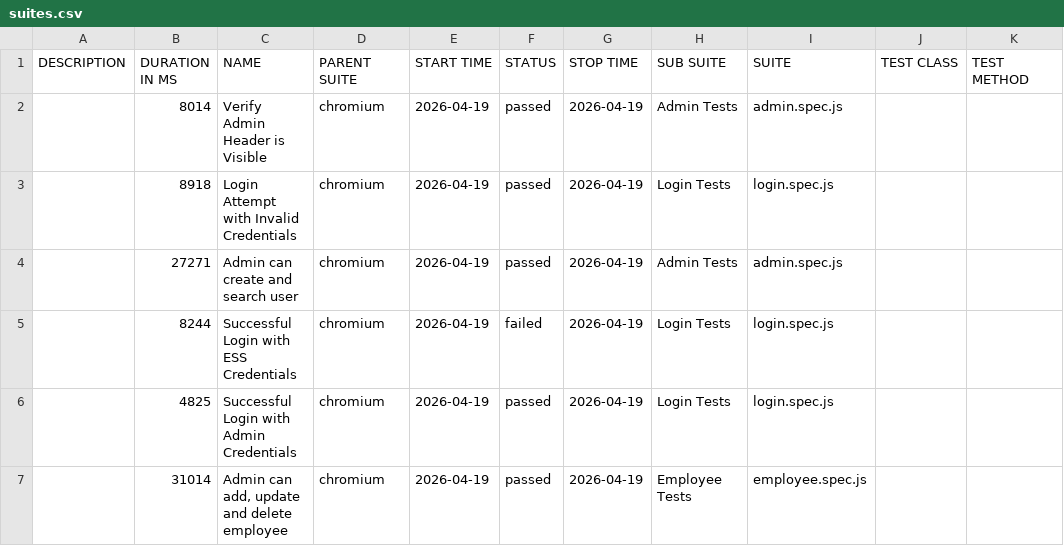
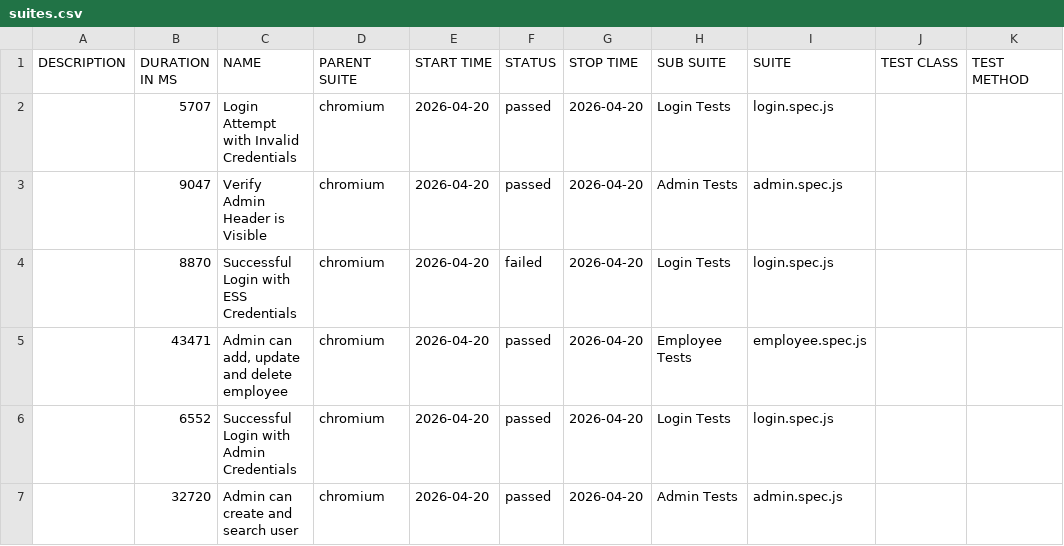
Before and after one commit to fakhrezasusilos/OrangeHRM-Automation-Framework, a CSV file: data/suites.csv, drawn as a sheet.

```diff
--- a/data/suites.csv
+++ b/data/suites.csv
@@ -1,7 +1,7 @@
 "DESCRIPTION","DURATION IN MS","NAME","PARENT SUITE","START TIME","STATUS","STOP TIME","SUB SUITE","SUITE","TEST CLASS","TEST METHOD"
-"","8014","Verify Admin Header is Visible","chromium","2026-04-19","passed","2026-04-19","Admin Tests","admin.spec.js","",""
-"","8918","Login Attempt with Invalid Credentials","chromium","2026-04-19","passed","2026-04-19","Login Tests","login.spec.js","",""
-"","27271","Admin can create and search user","chromium","2026-04-19","passed","2026-04-19","Admin Tests","admin.spec.js","",""
-"","8244","Successful Login with ESS Credentials","chromium","2026-04-19","failed","2026-04-19","Login Tests","login.spec.js","",""
-"","4825","Successful Login with Admin Credentials","chromium","2026-04-19","passed","2026-04-19","Login Tests","login.spec.js","",""
-"","31014","Admin can add, update and delete employee","chromium","2026-04-19","passed","2026-04-19","Employee Tests","employee.spec.js","",""
+"","5707","Login Attempt with Invalid Credentials","chromium","2026-04-20","passed","2026-04-20","Login Tests","login.spec.js","",""
+"","9047","Verify Admin Header is Visible","chromium","2026-04-20","passed","2026-04-20","Admin Tests","admin.spec.js","",""
+"","8870","Successful Login with ESS Credentials","chromium","2026-04-20","failed","2026-04-20","Login Tests","login.spec.js","",""
+"","43471","Admin can add, update and delete employee","chromium","2026-04-20","passed","2026-04-20","Employee Tests","employee.spec.js","",""
+"","6552","Successful Login with Admin Credentials","chromium","2026-04-20","passed","2026-04-20","Login Tests","login.spec.js","",""
+"","32720","Admin can create and search user","chromium","2026-04-20","passed","2026-04-20","Admin Tests","admin.spec.js","",""
```
Also changed, not shown: 49 other files.
